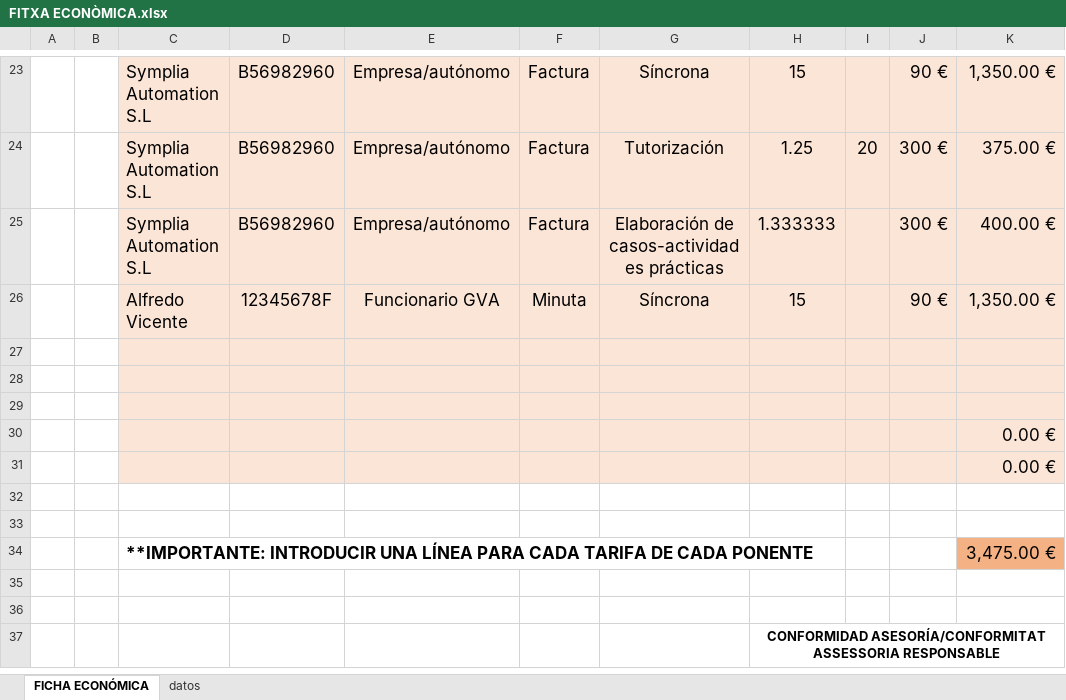
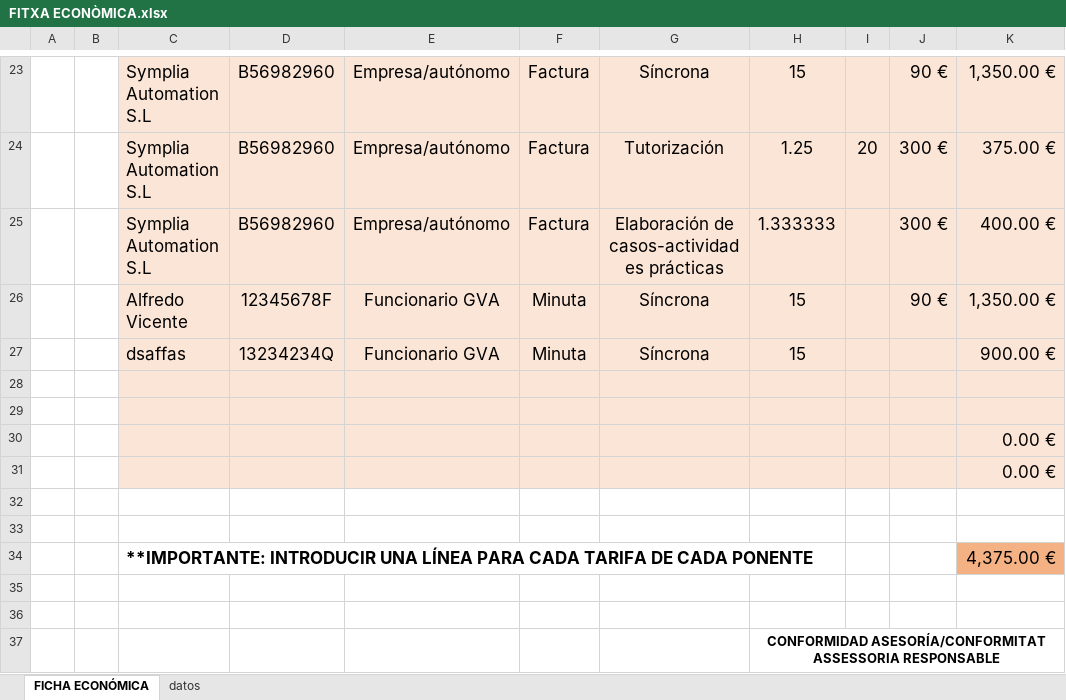
Before and after one commit to arvicenteboix/crea_designa, an Excel workbook: FITXA ECONÒMICA.xlsx, sheet FICHA ECONÓMICA, drawn as a sheet; only a part is shown, gaps mark what is left out; values as stored, in another font and other column widths than the file's, no borders; the diff names each change by its address in the sheet, - before the commit and + after, or states it on an @@ line.

Commit message:
arreglos minuta finals

```diff
--- a/FITXA ECONÒMICA.xlsx (sheet FICHA ECONÓMICA)
+++ b/FITXA ECONÒMICA.xlsx (sheet FICHA ECONÓMICA)
-row 27: (empty)
+row 27:  |  | dsaffas | 13234234Q | Funcionario GVA | Minuta | Síncrona | 15 |  |  | 900.00 €
-K34: 3,475.00 €
+K34: 4,375.00 €
```
Also changed, not shown: 26 other files.
